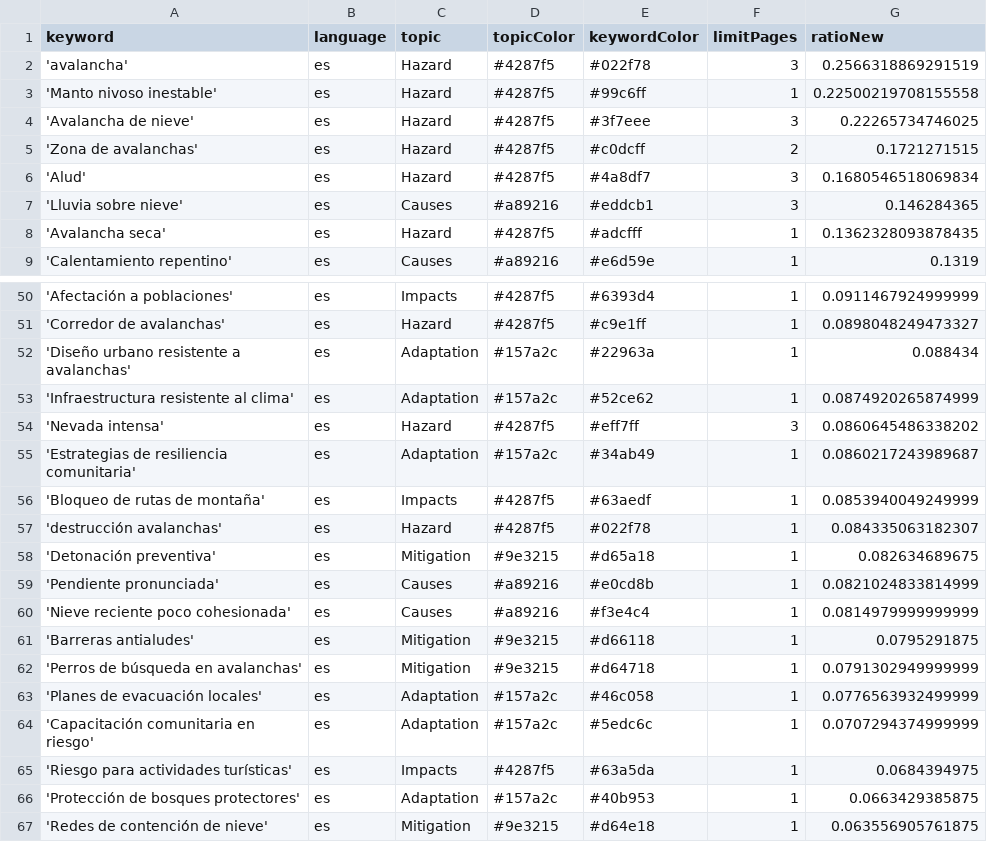
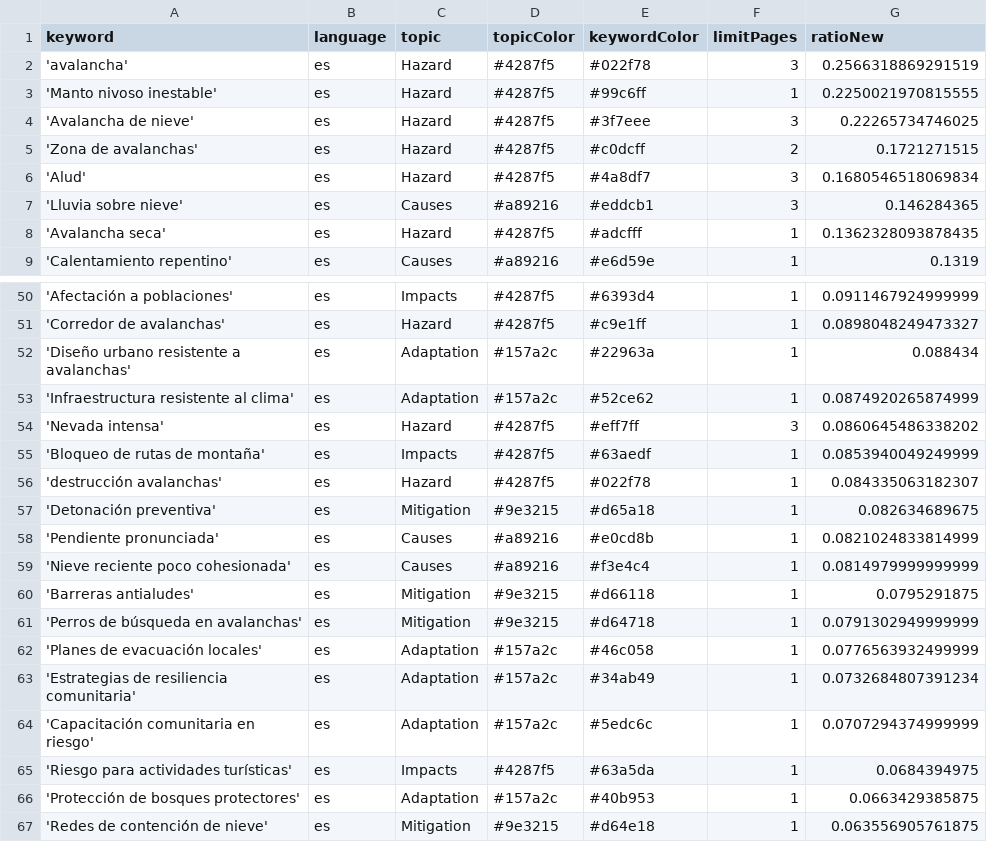
Before and after one commit to picawe-news/AvalanchaIsComing, a CSV file: keywords.csv, drawn as a sheet; only a part is shown, gaps mark what is left out.

Commit message:
Commit from GitHub Actions (harvest:0.0)

```diff
--- a/keywords.csv
+++ b/keywords.csv
@@ -2,3 +2,3 @@ keyword,language,topic,topicColor,keywordColor,limitPages,ratioNew
 'avalancha',es,Hazard,#4287f5,#022f78,3,0.2566318869291519
-'Manto nivoso inestable',es,Hazard,#4287f5,#99c6ff,1,0.22500219708155558
+'Manto nivoso inestable',es,Hazard,#4287f5,#99c6ff,1,0.2250021970815555
 'Avalancha de nieve',es,Hazard,#4287f5,#3f7eee,3,0.22265734746025
@@ -54,3 +54,2 @@ keyword,language,topic,topicColor,keywordColor,limitPages,ratioNew
 'Nevada intensa',es,Hazard,#4287f5,#eff7ff,3,0.0860645486338202
-'Estrategias de resiliencia comunitaria',es,Adaptation,#157a2c,#34ab49,1,0.0860217243989687
 'Bloqueo de rutas de montaña',es,Impacts,#4287f5,#63aedf,1,0.0853940049249999
@@ -63,2 +62,3 @@ keyword,language,topic,topicColor,keywordColor,limitPages,ratioNew
 'Planes de evacuación locales',es,Adaptation,#157a2c,#46c058,1,0.0776563932499999
+'Estrategias de resiliencia comunitaria',es,Adaptation,#157a2c,#34ab49,1,0.0732684807391234
 'Capacitación comunitaria en riesgo',es,Adaptation,#157a2c,#5edc6c,1,0.0707294374999999
```
